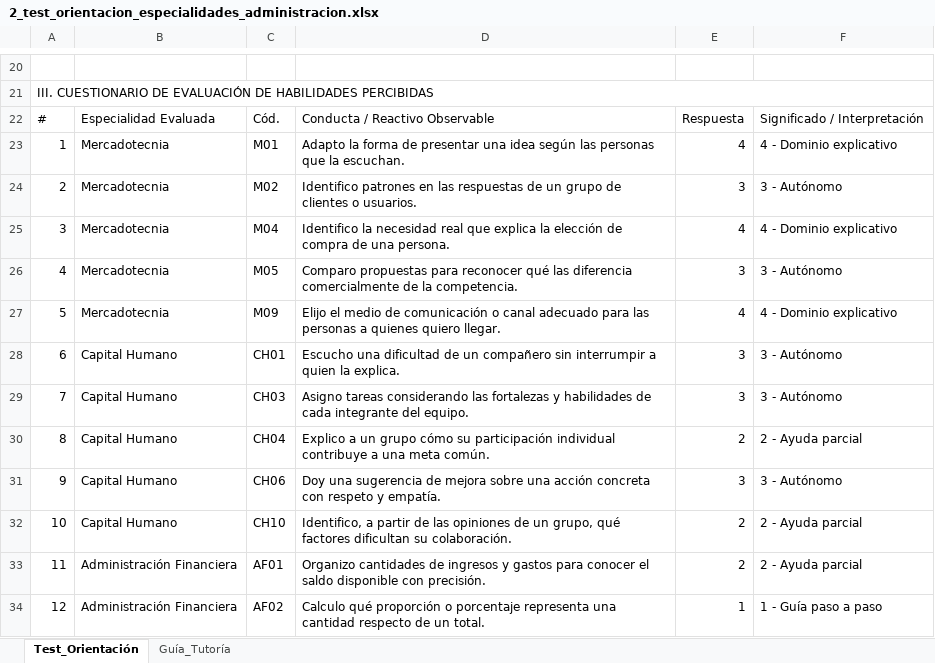
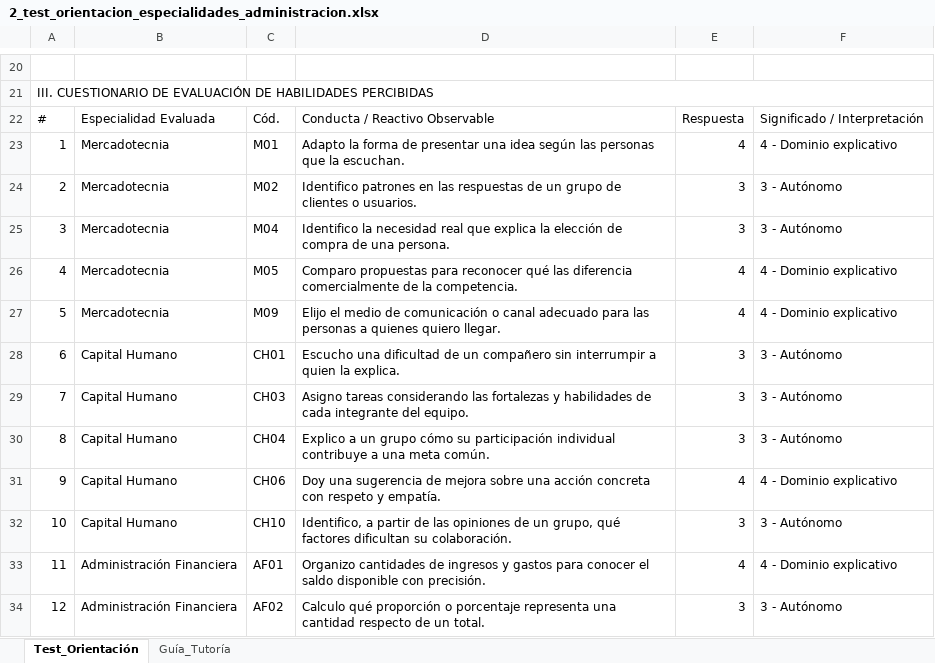
Before and after one commit to C02CarlosG/Test_Especialidad_FCA, an Excel workbook: docs/referencia/2_test_orientacion_especialidades_administracion.xlsx, sheet Test_Orientación, drawn as a sheet; only a part is shown, gaps mark what is left out; values as stored, in another font and other column widths than the file's, no cell formats; charts and pictures not drawn; the diff covers the shown part only; the diff names each change by its address in the sheet, - before the commit and + after, or states it on an @@ line.

```diff
--- a/docs/referencia/2_test_orientacion_especialidades_administracion.xlsx (sheet Test_Orientación)
+++ b/docs/referencia/2_test_orientacion_especialidades_administracion.xlsx (sheet Test_Orientación)
-E25: 4
+E25: 3
-F25: 4 - Dominio explicativo
+F25: 3 - Autónomo
-E26: 3
+E26: 4
-F26: 3 - Autónomo
+F26: 4 - Dominio explicativo
-E30: 2
+E30: 3
-F30: 2 - Ayuda parcial
+F30: 3 - Autónomo
-E31: 3
+E31: 4
-F31: 3 - Autónomo
+F31: 4 - Dominio explicativo
-E32: 2
+E32: 3
-F32: 2 - Ayuda parcial
+F32: 3 - Autónomo
-E33: 2
+E33: 4
-F33: 2 - Ayuda parcial
+F33: 4 - Dominio explicativo
-E34: 1
+E34: 3
-F34: 1 - Guía paso a paso
+F34: 3 - Autónomo
```
Also changed, not shown: 33 edited cells elsewhere in this sheet, sheet Guía_Tutoría, cell formats, formulas that keep their value, charts or pictures, docs/referencia/1_test_big_five_fca_calculadora.xlsx, 9 other files.
